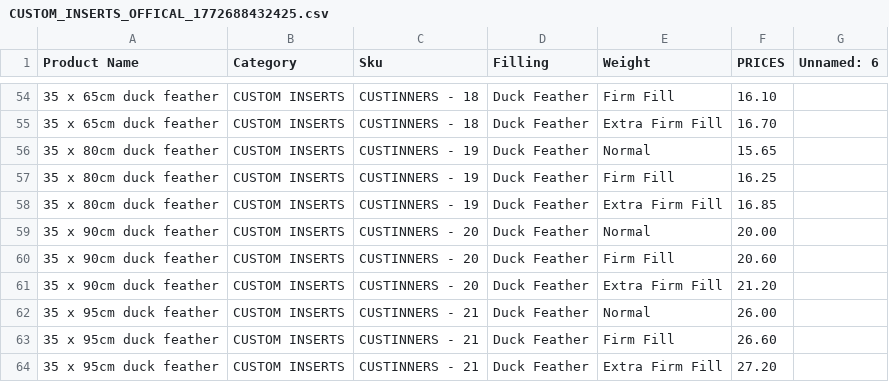
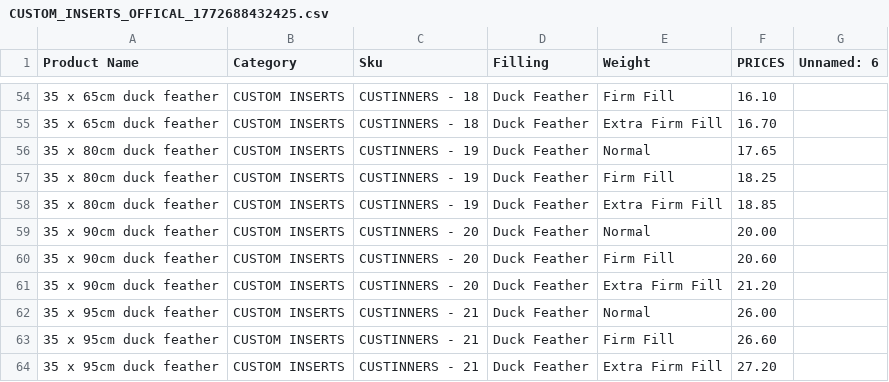
Before and after one commit to helenakatsios-bot/workspacelive, a CSV file: attached_assets/CUSTOM_INSERTS_OFFICAL_1772688432425.csv, drawn as a sheet; only a part is shown, gaps mark what is left out.

```diff
--- a/attached_assets/CUSTOM_INSERTS_OFFICAL_1772688432425.csv
+++ b/attached_assets/CUSTOM_INSERTS_OFFICAL_1772688432425.csv
@@ -55,5 +55,5 @@ Product Name,Category,Sku,Filling,Weight,PRICES,Unnamed: 6
 35 x 65cm duck feather,CUSTOM INSERTS,CUSTINNERS - 18,Duck Feather,Extra Firm Fill,16.70,
-35 x 80cm duck feather,CUSTOM INSERTS,CUSTINNERS - 19,Duck Feather,Normal,15.65,
-35 x 80cm duck feather,CUSTOM INSERTS,CUSTINNERS - 19,Duck Feather,Firm Fill,16.25,
-35 x 80cm duck feather,CUSTOM INSERTS,CUSTINNERS - 19,Duck Feather,Extra Firm Fill,16.85,
+35 x 80cm duck feather,CUSTOM INSERTS,CUSTINNERS - 19,Duck Feather,Normal,17.65,
+35 x 80cm duck feather,CUSTOM INSERTS,CUSTINNERS - 19,Duck Feather,Firm Fill,18.25,
+35 x 80cm duck feather,CUSTOM INSERTS,CUSTINNERS - 19,Duck Feather,Extra Firm Fill,18.85,
 35 x 90cm duck feather,CUSTOM INSERTS,CUSTINNERS - 20,Duck Feather,Normal,20.00,
```
Also changed, not shown: 1 other file.
